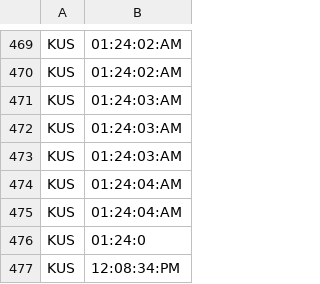
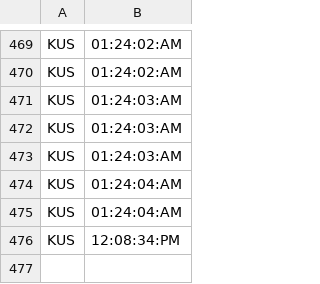
Before and after one commit to Kussssssss/Face_Recognition, a CSV file: thamdu.csv, drawn as a sheet; only a part is shown, gaps mark what is left out.

Commit message:
Update thamdu.csv

```diff
--- a/thamdu.csv
+++ b/thamdu.csv
@@ -475,3 +475,2 @@ KUS,01:24:04:AM
 KUS,01:24:04:AM
-KUS,01:24:0
 KUS,12:08:34:PM
```
